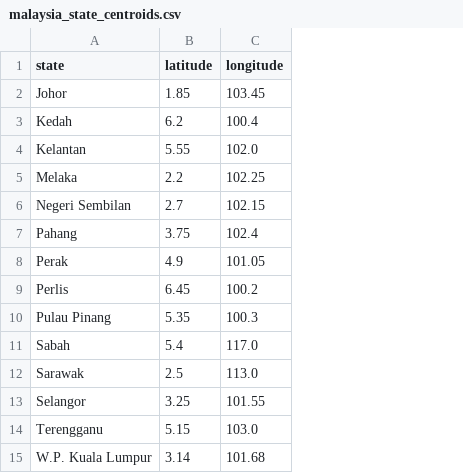
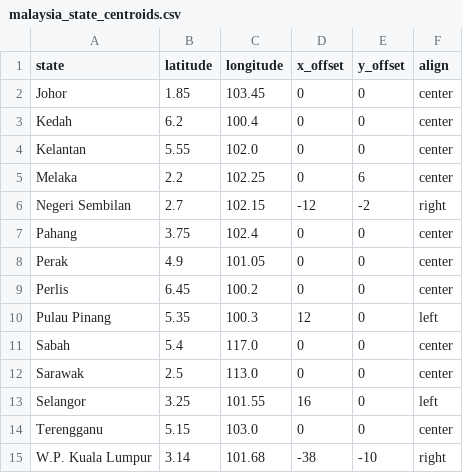
Before and after one commit to bryanerjunyet/DataVisualisation_VegaLite, a CSV file: data/malaysia_state_centroids.csv, drawn as a sheet; the diff names each change by its address in the sheet, - before the commit and + after, or states it on an @@ line.

Commit message:
Adjusted label offset, state label font and colour hue legend depiction

```diff
--- a/data/malaysia_state_centroids.csv
+++ b/data/malaysia_state_centroids.csv
+column D (x_offset), rows 2-15: 0 | 0 | 0 | 0 | -12 | 0 | 0 | 0 | 12 | 0 | 0 | 16 | 0 | -38
+column E (y_offset), rows 2-15: 0 | 0 | 0 | 6 | -2 | 0 | 0 | 0 | 0 | 0 | 0 | 0 | 0 | -10
+column F (align), rows 2-15: center | center | center | center | right | center | center | center | left | center | center | left | center | right
```
Also changed, not shown: 3 other files.
